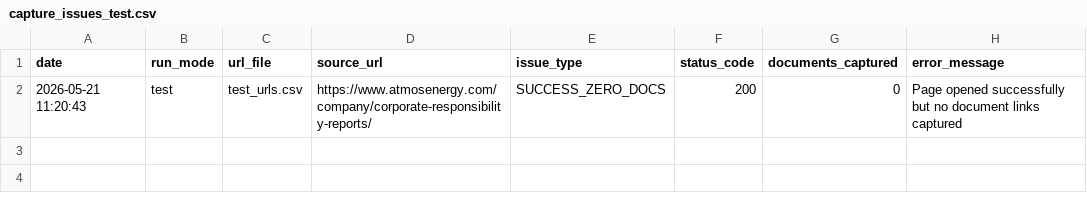
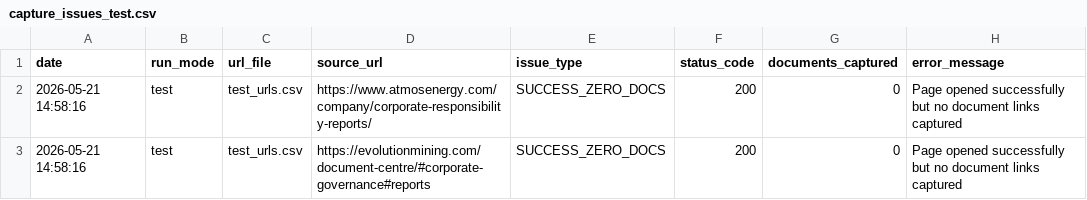
Before and after one commit to Shyam7291/document-monitor, a CSV file: capture_issues_test.csv, drawn as a sheet.

```diff
--- a/capture_issues_test.csv
+++ b/capture_issues_test.csv
@@ -1,2 +1,3 @@
 date,run_mode,url_file,source_url,issue_type,status_code,documents_captured,error_message
-2026-05-21 11:20:43,test,test_urls.csv,https://www.atmosenergy.com/company/corporate-responsibility-reports/,SUCCESS_ZERO_DOCS,200,0,Page opened successfully but no document links captured
+2026-05-21 14:58:16,test,test_urls.csv,https://www.atmosenergy.com/company/corporate-responsibility-reports/,SUCCESS_ZERO_DOCS,200,0,Page opened successfully but no document links captured
+2026-05-21 14:58:16,test,test_urls.csv,https://evolutionmining.com/document-centre/#corporate-governance#reports,SUCCESS_ZERO_DOCS,200,0,Page opened successfully but no document links captured
```
Also changed, not shown: run_summary_v2.csv, 2 other files.
